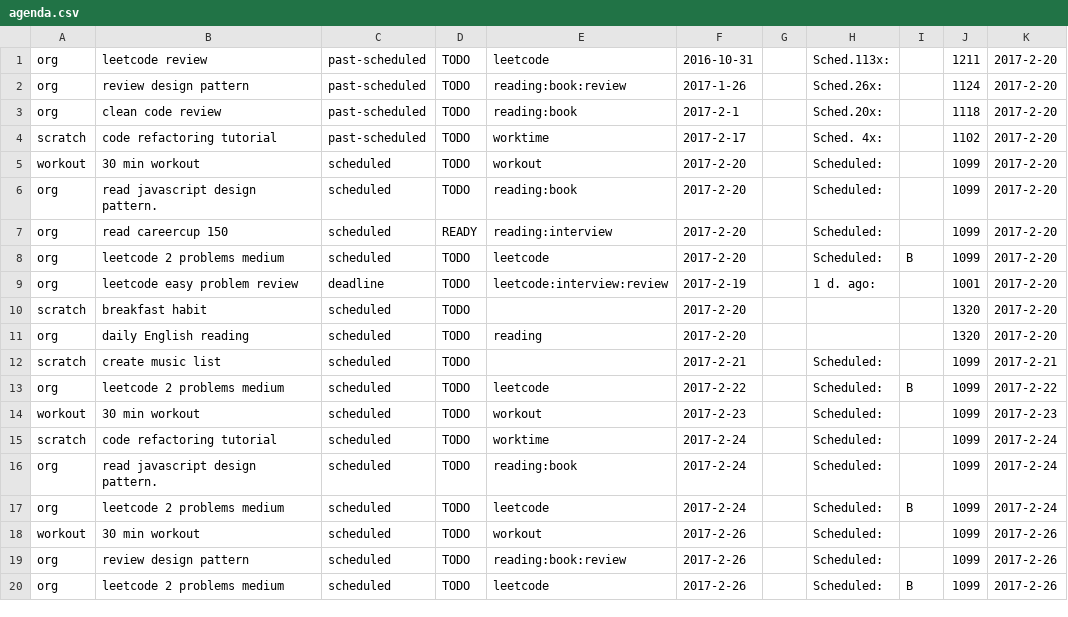
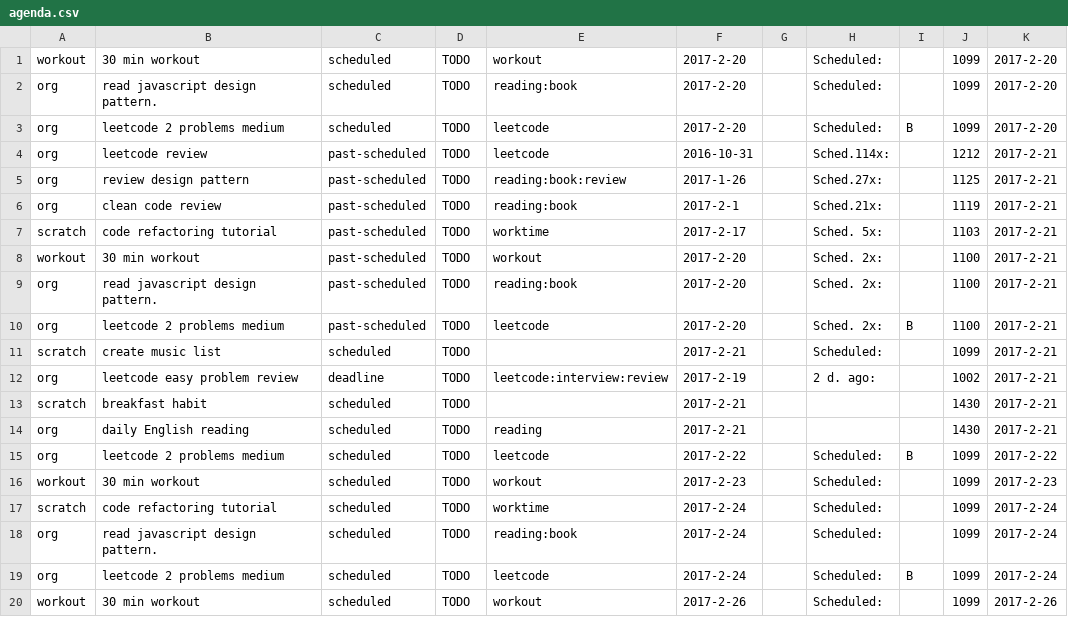
Before and after one commit to ggppwx/note, a CSV file: agenda.csv, drawn as a sheet; only a part is shown; the shorter side is filled out with more unchanged rows; the diff covers the shown part only.

Commit message:
force push file agenda.csv exercise.csv pomodora.csv

```diff
--- a/agenda.csv
+++ b/agenda.csv
@@ -1,13 +1,15 @@
-org,leetcode review,past-scheduled,TODO,leetcode,2016-10-31,,Sched.113x:,,1211,2017-2-20
-org,review design pattern,past-scheduled,TODO,reading:book:review,2017-1-26,,Sched.26x:,,1124,2017-2-20
-org,clean code review,past-scheduled,TODO,reading:book,2017-2-1,,Sched.20x:,,1118,2017-2-20
-scratch,code refactoring tutorial,past-scheduled,TODO,worktime,2017-2-17,,Sched. 4x:,,1102,2017-2-20
 workout,30 min workout,scheduled,TODO,workout,2017-2-20,,Scheduled:,,1099,2017-2-20
 org,read javascript design pattern.,scheduled,TODO,reading:book,2017-2-20,,Scheduled:,,1099,2017-2-20
-org,read careercup 150,scheduled,READY,reading:interview,2017-2-20,,Scheduled:,,1099,2017-2-20
 org,leetcode 2 problems medium,scheduled,TODO,leetcode,2017-2-20,,Scheduled:,B,1099,2017-2-20
-org,leetcode easy problem review,deadline,TODO,leetcode:interview:review,2017-2-19,,1 d. ago:,,1001,2017-2-20
-scratch,breakfast habit,scheduled,TODO,,2017-2-20,,,,1320,2017-2-20
-org,daily English reading,scheduled,TODO,reading,2017-2-20,,,,1320,2017-2-20
+org,leetcode review,past-scheduled,TODO,leetcode,2016-10-31,,Sched.114x:,,1212,2017-2-21
+org,review design pattern,past-scheduled,TODO,reading:book:review,2017-1-26,,Sched.27x:,,1125,2017-2-21
+org,clean code review,past-scheduled,TODO,reading:book,2017-2-1,,Sched.21x:,,1119,2017-2-21
+scratch,code refactoring tutorial,past-scheduled,TODO,worktime,2017-2-17,,Sched. 5x:,,1103,2017-2-21
+workout,30 min workout,past-scheduled,TODO,workout,2017-2-20,,Sched. 2x:,,1100,2017-2-21
+org,read javascript design pattern.,past-scheduled,TODO,reading:book,2017-2-20,,Sched. 2x:,,1100,2017-2-21
+org,leetcode 2 problems medium,past-scheduled,TODO,leetcode,2017-2-20,,Sched. 2x:,B,1100,2017-2-21
 scratch,create music list,scheduled,TODO,,2017-2-21,,Scheduled:,,1099,2017-2-21
+org,leetcode easy problem review,deadline,TODO,leetcode:interview:review,2017-2-19,,2 d. ago:,,1002,2017-2-21
+scratch,breakfast habit,scheduled,TODO,,2017-2-21,,,,1430,2017-2-21
+org,daily English reading,scheduled,TODO,reading,2017-2-21,,,,1430,2017-2-21
 org,leetcode 2 problems medium,scheduled,TODO,leetcode,2017-2-22,,Scheduled:,B,1099,2017-2-22
```
Also changed, not shown: 1 edited cell elsewhere in this file, pomodora.csv.
